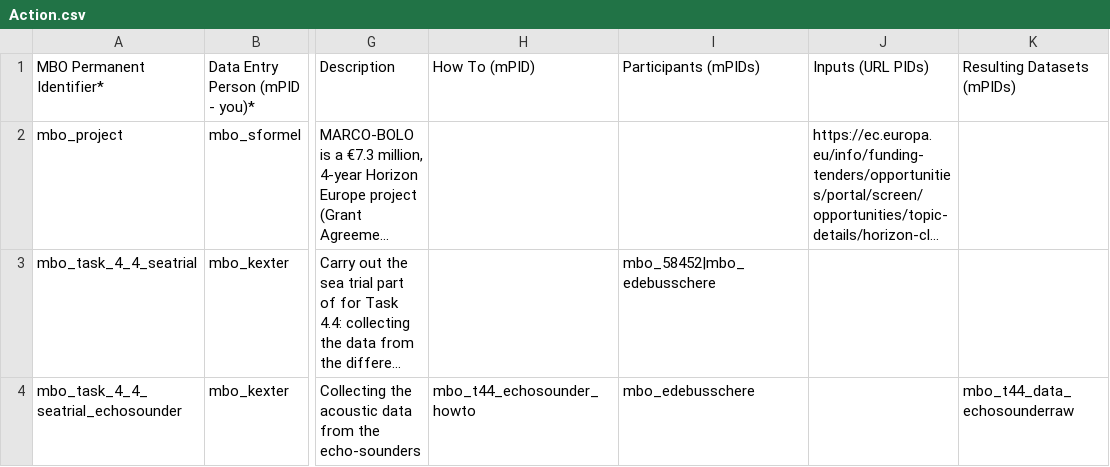
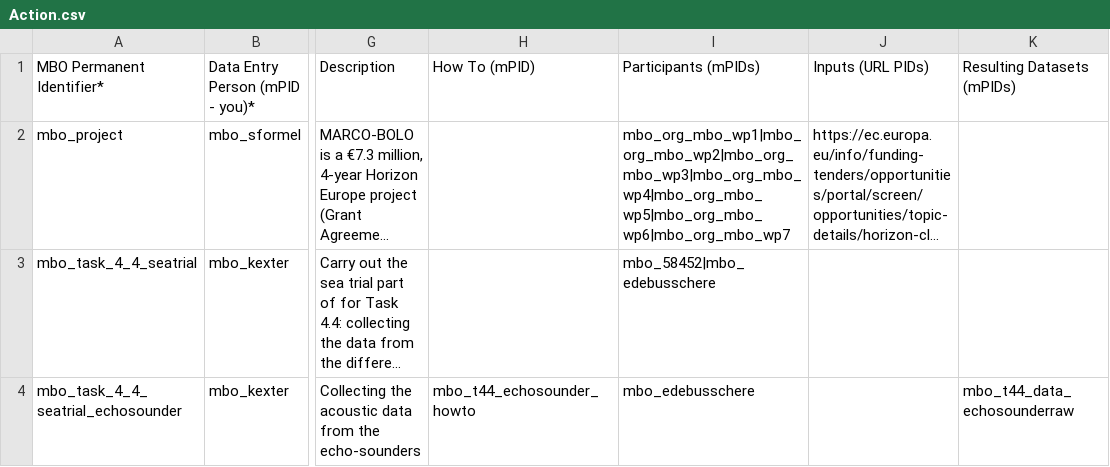
Before and after one commit to marco-bolo/csv-to-json-ld, a CSV file: data/Action.csv, drawn as a sheet; only a part is shown, gaps mark what is left out; long unchanged cells end in …; the diff names each change by its address in the sheet, - before the commit and + after, or states it on an @@ line.

```diff
--- a/data/Action.csv
+++ b/data/Action.csv
-I2: (empty)
+I2: mbo_org_mbo_wp1|mbo_org_mbo_wp2|mbo_org_mbo_wp3|mbo_org_mbo_wp4|mbo_org_mbo_wp5|mbo_org_mbo_wp6|mbo_org_mbo_wp7
```
Also changed, not shown: data/Organization.csv.
